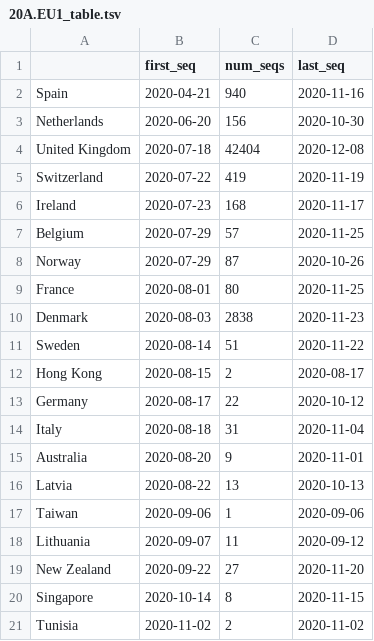
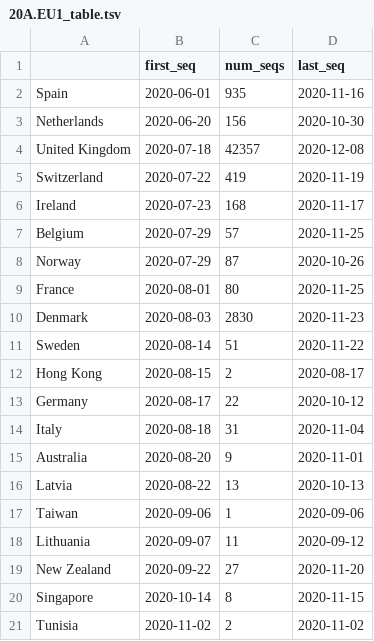
Before and after one commit to hodcroftlab/covariants, a TSV file: cluster_tables/20A.EU1_table.tsv, drawn as a sheet.

```diff
--- a/cluster_tables/20A.EU1_table.tsv
+++ b/cluster_tables/20A.EU1_table.tsv
@@ -1,5 +1,5 @@
 	first_seq	num_seqs	last_seq
-Spain	2020-04-21	940	2020-11-16
+Spain	2020-06-01	935	2020-11-16
 Netherlands	2020-06-20	156	2020-10-30
-United Kingdom	2020-07-18	42404	2020-12-08
+United Kingdom	2020-07-18	42357	2020-12-08
 Switzerland	2020-07-22	419	2020-11-19
@@ -9,3 +9,3 @@ Norway	2020-07-29	87	2020-10-26
 France	2020-08-01	80	2020-11-25
-Denmark	2020-08-03	2838	2020-11-23
+Denmark	2020-08-03	2830	2020-11-23
 Sweden	2020-08-14	51	2020-11-22
```
Also changed, not shown: cluster_tables/20A.EU2_table.tsv, cluster_tables/S.A626S_table.tsv, 28 other files.
